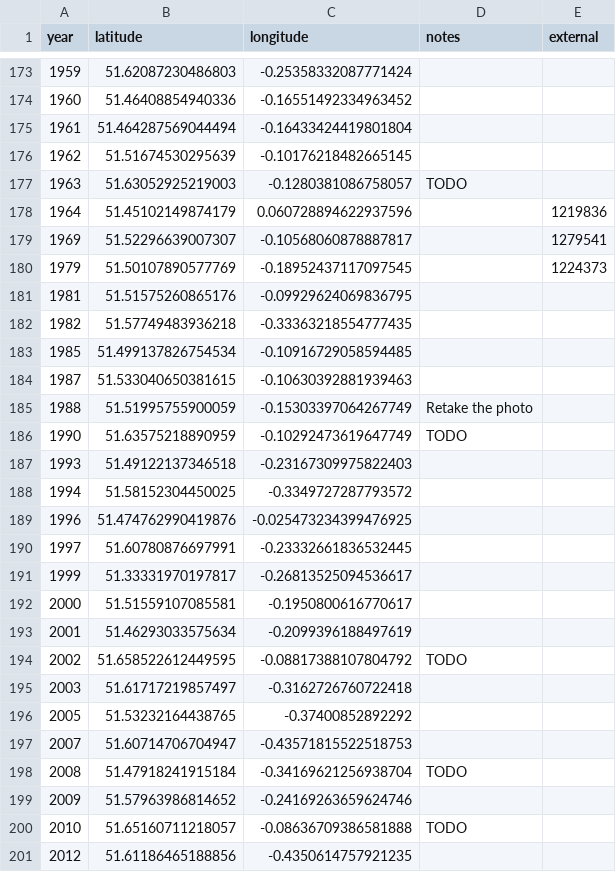
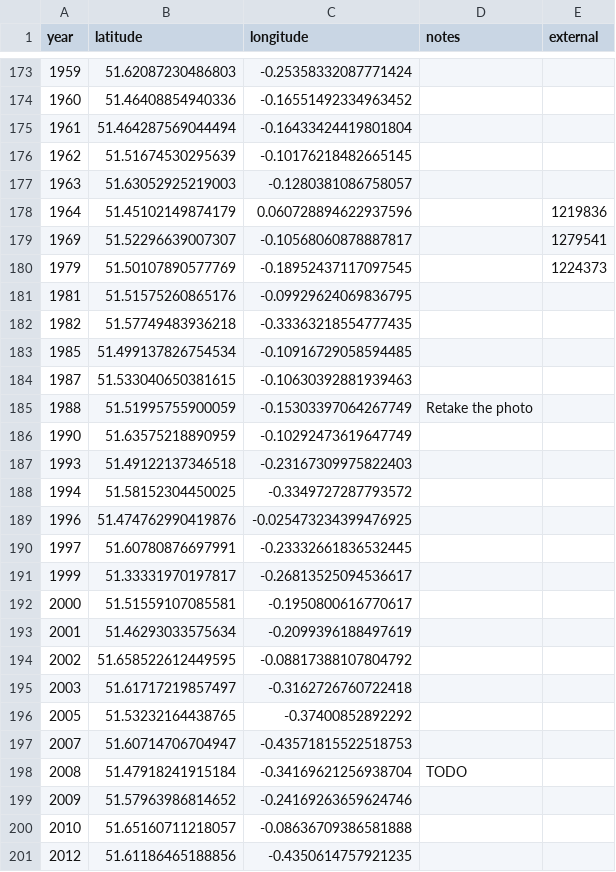
Before and after one commit to aelmekeev/year-on-facade, a CSV file: csv/UK/London.csv, drawn as a sheet; only a part is shown, gaps mark what is left out; the diff covers the shown part only.

```diff
--- a/csv/UK/London.csv
+++ b/csv/UK/London.csv
@@ -176,3 +176,3 @@ year,latitude,longitude,notes,external
 1962,51.51674530295639,-0.10176218482665145,,
-1963,51.63052925219003,-0.1280381086758057,TODO,
+1963,51.63052925219003,-0.1280381086758057,,
 1964,51.45102149874179,0.060728894622937596,,1219836
@@ -185,3 +185,3 @@ year,latitude,longitude,notes,external
 1988,51.51995755900059,-0.15303397064267749,Retake the photo,
-1990,51.63575218890959,-0.10292473619647749,TODO,
+1990,51.63575218890959,-0.10292473619647749,,
 1993,51.49122137346518,-0.23167309975822403,,
@@ -193,3 +193,3 @@ year,latitude,longitude,notes,external
 2001,51.46293033575634,-0.2099396188497619,,
-2002,51.658522612449595,-0.08817388107804792,TODO,
+2002,51.658522612449595,-0.08817388107804792,,
 2003,51.61717219857497,-0.3162726760722418,,
@@ -199,3 +199,3 @@ year,latitude,longitude,notes,external
 2009,51.57963986814652,-0.24169263659624746,,
-2010,51.65160711218057,-0.08636709386581888,TODO,
+2010,51.65160711218057,-0.08636709386581888,,
 2012,51.61186465188856,-0.4350614757921235,,
```
Also changed, not shown: 1 added row, 1 removed row and 6 edited cells elsewhere in this file, 10 other files.
